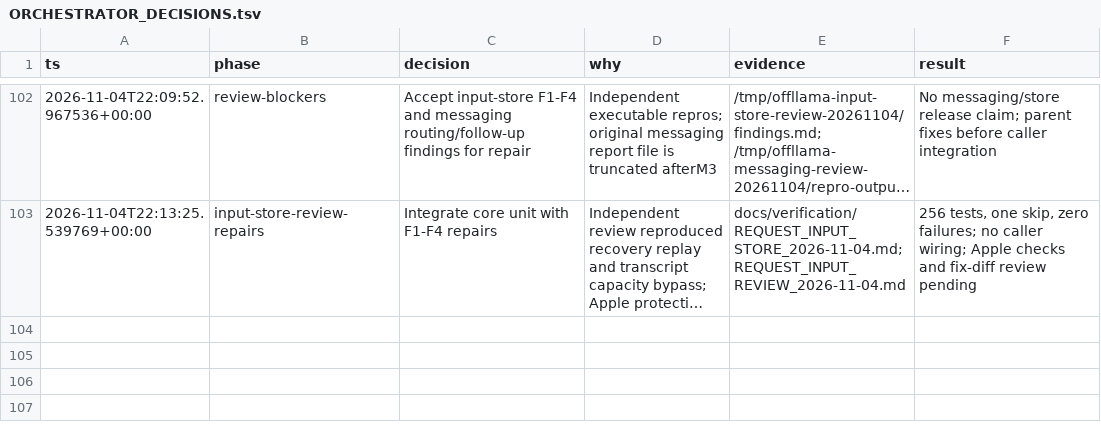
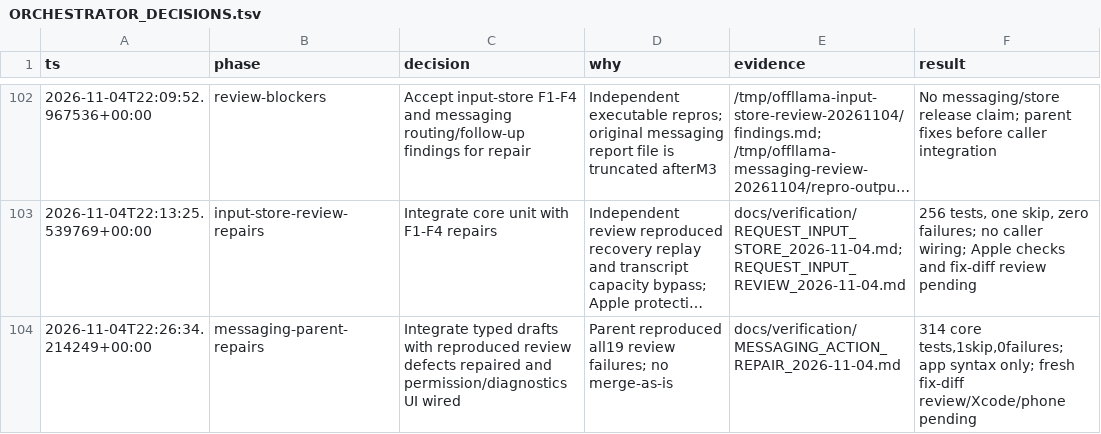
Before and after one commit to hxbib/OffLlama, a TSV file: docs/ORCHESTRATOR_DECISIONS.tsv, drawn as a sheet; only a part is shown, gaps mark what is left out; long unchanged cells end in …; the diff names each change by its address in the sheet, - before the commit and + after, or states it on an @@ line.

Commit message:
fix: preserve message intent through follow-ups and review cards

```diff
--- a/docs/ORCHESTRATOR_DECISIONS.tsv
+++ b/docs/ORCHESTRATOR_DECISIONS.tsv
+row 104: 2026-11-04T22:26:34.214249+00:00 | messaging-parent-repairs | Integrate typed drafts with reproduced review defects repaired and permission/diagnostics UI wired | Parent reproduced all19 review failures; no merge-as-is | docs/verification/MESSAGING_ACTION_REPAIR_2026-11-04.md | 314 core tests,1skip,0failures; app syntax only; fresh fix-diff review/Xcode/phone pending
```
Also changed, not shown: 17 other files.
